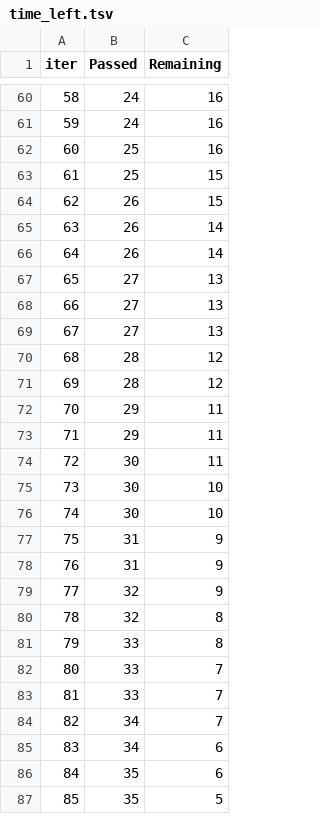
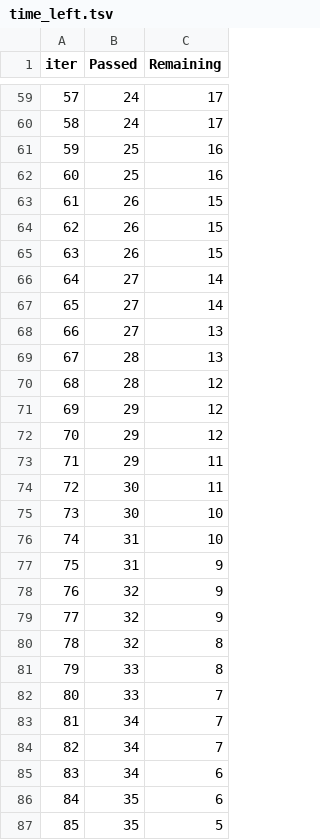
Before and after one commit to Dipesh1702/Demo-ML-project, a TSV file: catboost_info/time_left.tsv, drawn as a sheet; only a part is shown, gaps mark what is left out; removed rows and columns are numbered as before the commit, all else as after; the diff covers the shown part only; the diff names each change by its address in the sheet, - before the commit and + after, or states it on an @@ line.

```diff
--- a/catboost_info/time_left.tsv
+++ b/catboost_info/time_left.tsv
@@ column A (iter) renumbered between rows 3 and 95 @@
-C59:C60 (Remaining): 16
+C59:C60 (Remaining): 17
-C62 (Remaining): 15
+C62 (Remaining): 16
-C64:C65 (Remaining): 14
+C64:C65 (Remaining): 15
+row 66: 64 | 27 | 14
+row 67: 65 | 27 | 14
-B69 (Passed): 27
+B69 (Passed): 28
-row 69: 67 | 27 | 13
-B71 (Passed): 28
+B71 (Passed): 29
-C72 (Remaining): 11
+C72 (Remaining): 12
-B76 (Passed): 30
+B76 (Passed): 31
-row 78: 76 | 31 | 9
+row 78: 76 | 32 | 9
-row 83: 81 | 33 | 7
+row 83: 81 | 34 | 7
```
Also changed, not shown: 12 added rows, 13 removed rows and 27 edited cells elsewhere in this file, 3 other files.
